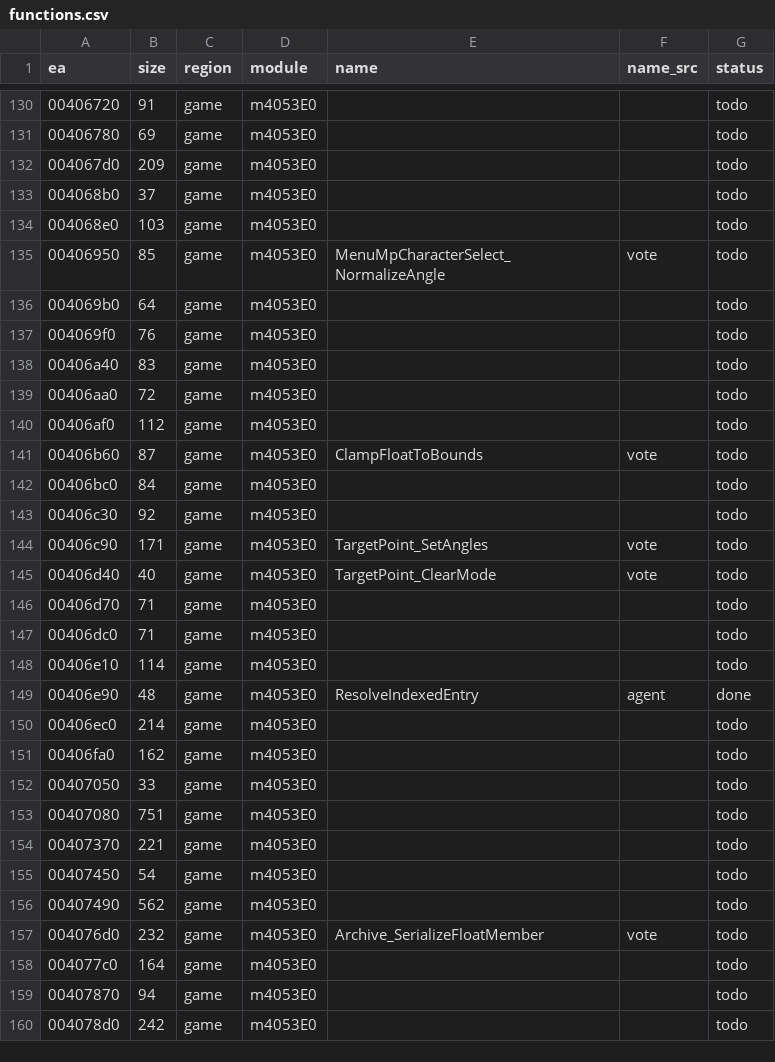
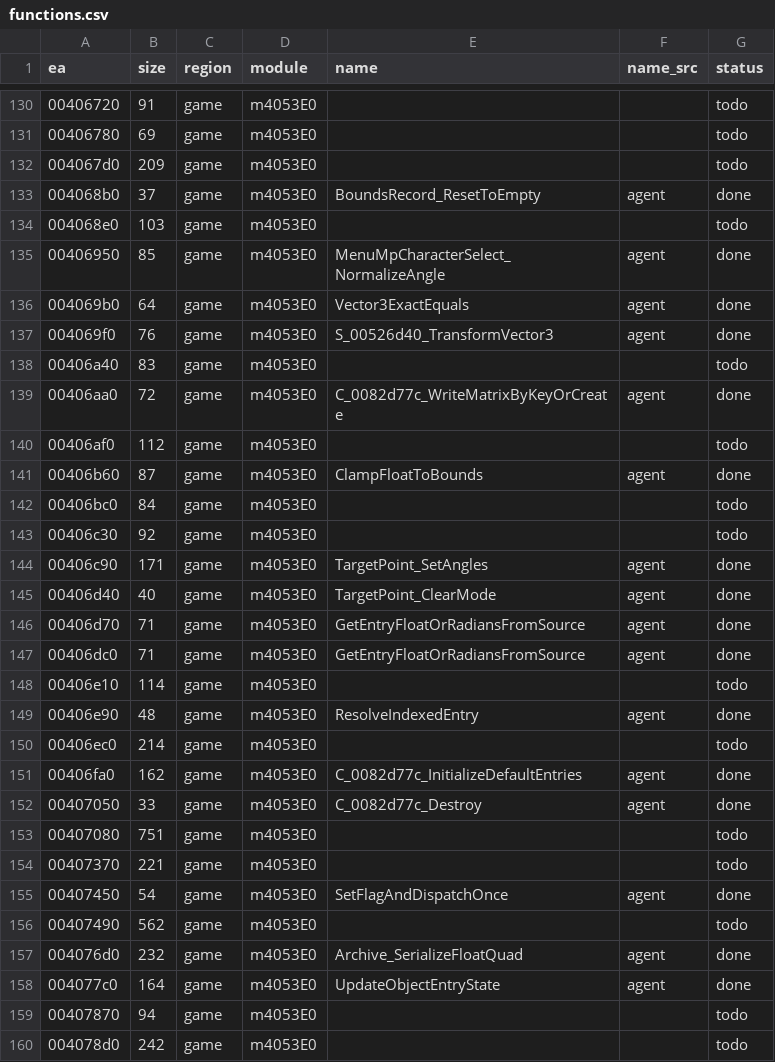
Before and after one commit to eonflux7/csf-re, a CSV file: db/functions.csv, drawn as a sheet; only a part is shown, gaps mark what is left out; the diff covers the shown part only.

```diff
--- a/db/functions.csv
+++ b/db/functions.csv
@@ -132,17 +132,17 @@ ea,size,region,module,name,name_src,status
 004067d0,209,game,m4053E0,,,todo
-004068b0,37,game,m4053E0,,,todo
+004068b0,37,game,m4053E0,BoundsRecord_ResetToEmpty,agent,done
 004068e0,103,game,m4053E0,,,todo
-00406950,85,game,m4053E0,MenuMpCharacterSelect_NormalizeAngle,vote,todo
-004069b0,64,game,m4053E0,,,todo
-004069f0,76,game,m4053E0,,,todo
+00406950,85,game,m4053E0,MenuMpCharacterSelect_NormalizeAngle,agent,done
+004069b0,64,game,m4053E0,Vector3ExactEquals,agent,done
+004069f0,76,game,m4053E0,S_00526d40_TransformVector3,agent,done
 00406a40,83,game,m4053E0,,,todo
-00406aa0,72,game,m4053E0,,,todo
+00406aa0,72,game,m4053E0,C_0082d77c_WriteMatrixByKeyOrCreate,agent,done
 00406af0,112,game,m4053E0,,,todo
-00406b60,87,game,m4053E0,ClampFloatToBounds,vote,todo
+00406b60,87,game,m4053E0,ClampFloatToBounds,agent,done
 00406bc0,84,game,m4053E0,,,todo
 00406c30,92,game,m4053E0,,,todo
-00406c90,171,game,m4053E0,TargetPoint_SetAngles,vote,todo
-00406d40,40,game,m4053E0,TargetPoint_ClearMode,vote,todo
-00406d70,71,game,m4053E0,,,todo
-00406dc0,71,game,m4053E0,,,todo
+00406c90,171,game,m4053E0,TargetPoint_SetAngles,agent,done
+00406d40,40,game,m4053E0,TargetPoint_ClearMode,agent,done
+00406d70,71,game,m4053E0,GetEntryFloatOrRadiansFromSource,agent,done
+00406dc0,71,game,m4053E0,GetEntryFloatOrRadiansFromSource,agent,done
 00406e10,114,game,m4053E0,,,todo
@@ -150,10 +150,10 @@ ea,size,region,module,name,name_src,status
 00406ec0,214,game,m4053E0,,,todo
-00406fa0,162,game,m4053E0,,,todo
-00407050,33,game,m4053E0,,,todo
+00406fa0,162,game,m4053E0,C_0082d77c_InitializeDefaultEntries,agent,done
+00407050,33,game,m4053E0,C_0082d77c_Destroy,agent,done
 00407080,751,game,m4053E0,,,todo
 00407370,221,game,m4053E0,,,todo
-00407450,54,game,m4053E0,,,todo
+00407450,54,game,m4053E0,SetFlagAndDispatchOnce,agent,done
 00407490,562,game,m4053E0,,,todo
-004076d0,232,game,m4053E0,Archive_SerializeFloatMember,vote,todo
-004077c0,164,game,m4053E0,,,todo
+004076d0,232,game,m4053E0,Archive_SerializeFloatQuad,agent,done
+004077c0,164,game,m4053E0,UpdateObjectEntryState,agent,done
 00407870,94,game,m4053E0,,,todo
```
Also changed, not shown: 132 edited cells elsewhere in this file, 1 other file.
